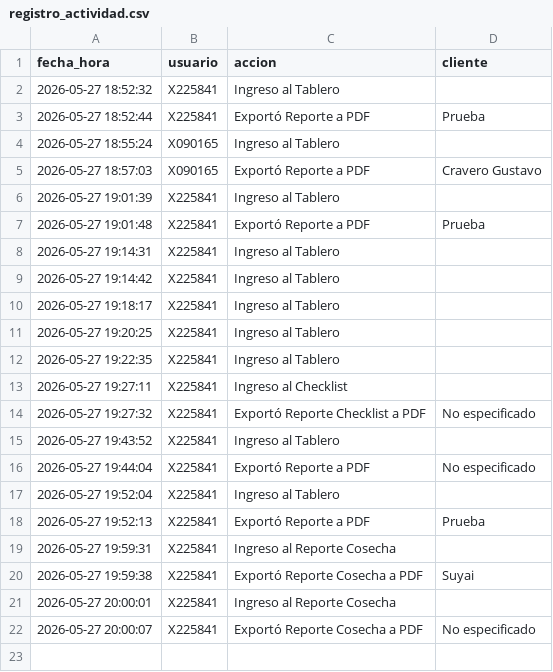
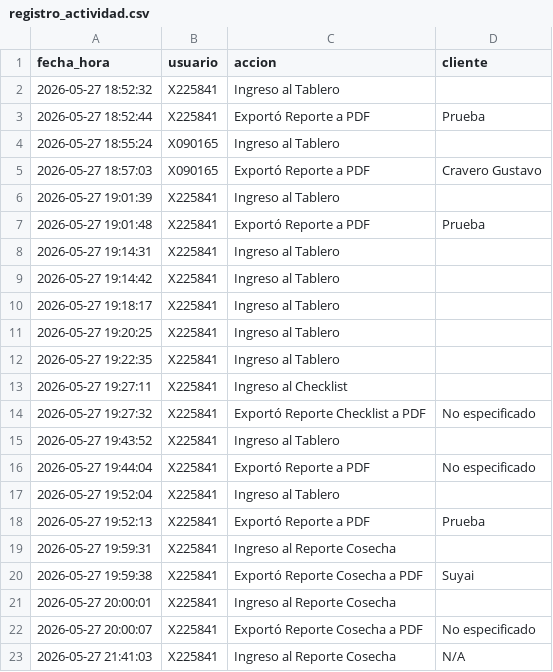
Before and after one commit to suyai-d/reportes-seguridad-db, a CSV file: registro_actividad.csv, drawn as a sheet; the diff names each change by its address in the sheet, - before the commit and + after, or states it on an @@ line.

Commit message:
Log: X225841 - Ingreso al Reporte Cosecha

```diff
--- a/registro_actividad.csv
+++ b/registro_actividad.csv
+row 23: 2026-05-27 21:41:03 | X225841 | Ingreso al Reporte Cosecha | N/A
```
